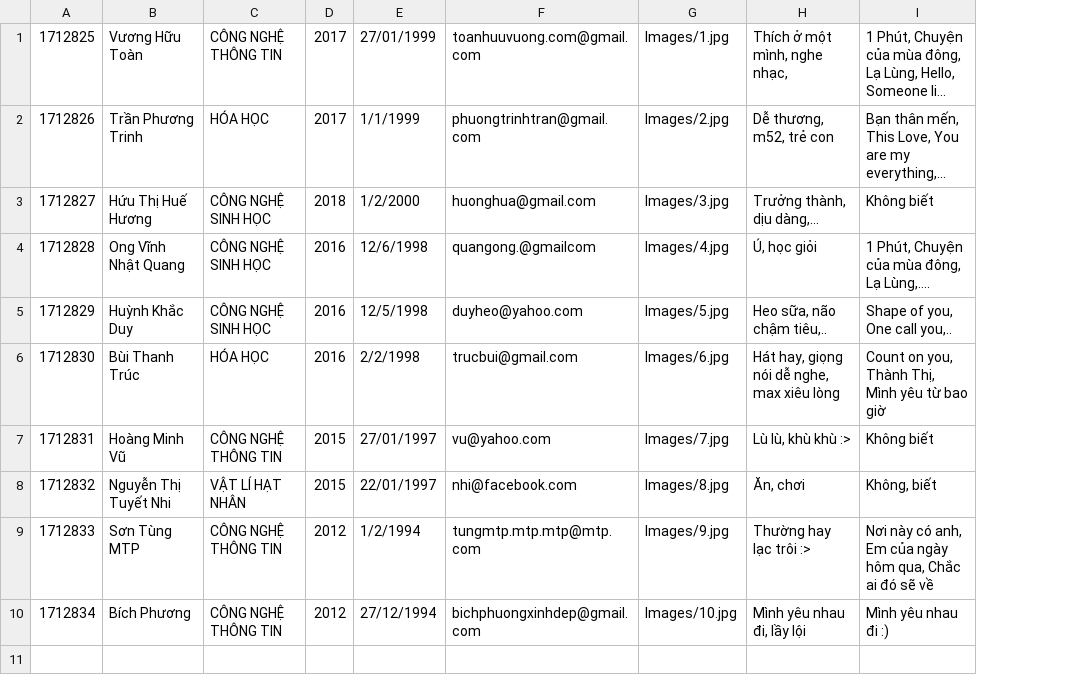
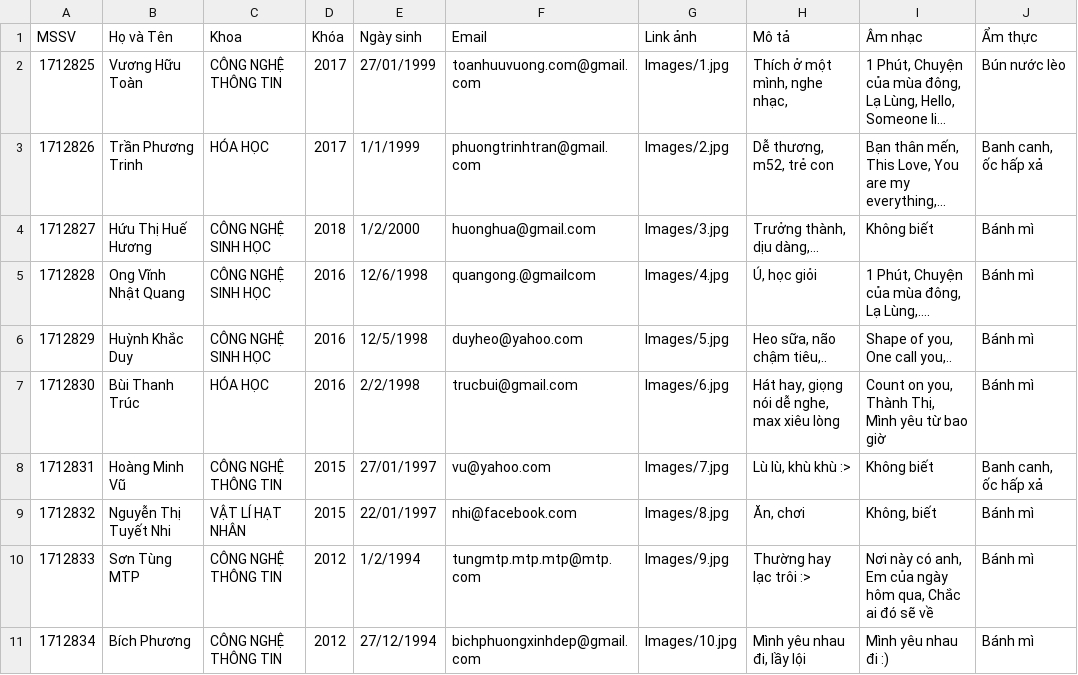
Before and after one commit to toanhuuvuong/HandleHTMLFile, a CSV file: TableInfo.csv, drawn as a sheet; long unchanged cells end in …; addresses are those after the commit; the diff names each change by its address in the sheet, - before the commit and + after, or states it on an @@ line.

```diff
--- a/TableInfo.csv
+++ b/TableInfo.csv
+column J, rows 2-11: Bún nước lèo | Banh canh, ốc hấp xả | Bánh mì | Bánh mì | Bánh mì | Bánh mì | Banh canh, ốc hấp xả | Bánh mì | Bánh mì | Bánh mì
+row 1: MSSV | Họ và Tên | Khoa | Khóa | Ngày sinh | Email | Link ảnh | Mô tả | Âm nhạc | Ẩm thực
```
Also changed, not shown: 14 other files.
